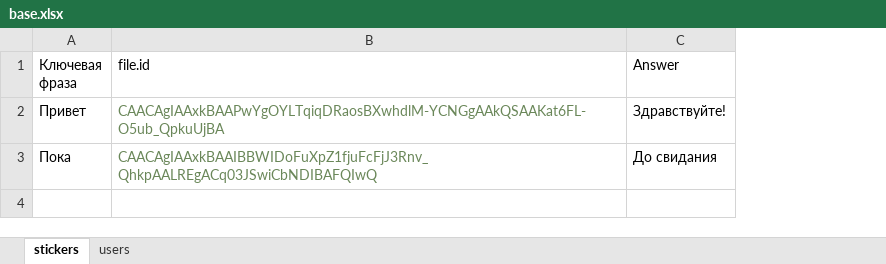
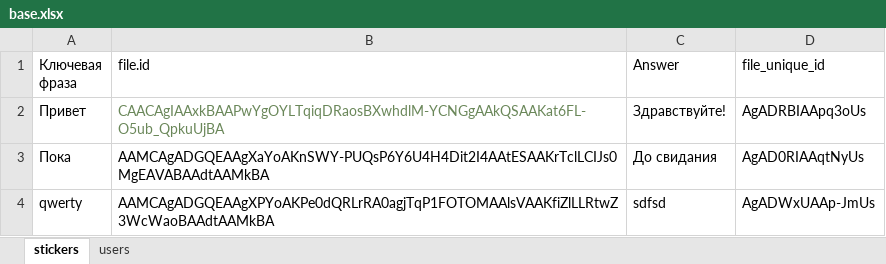
Before and after one commit to YelKar/telegram_bot, an Excel workbook: base.xlsx, sheet stickers, drawn as a sheet; values as stored, in another font and other column widths than the file's, no borders; the diff names each change by its address in the sheet, - before the commit and + after, or states it on an @@ line.

Commit message:
added stickers

```diff
--- a/base.xlsx (sheet stickers)
+++ b/base.xlsx (sheet stickers)
+column D (file_unique_id), rows 2-3: AgADRBIAApq3oUs | AgAD0RIAAqtNyUs
-B3 (file.id): CAACAgIAAxkBAAIBBWIDoFuXpZ1fjuFcFjJ3Rnv_QhkpAALREgACq03JSwiCbNDIBAFQIwQ
+B3 (file.id): AAMCAgADGQEAAgXaYoAKnSWY-PUQsP6Y6U4H4Dit2I4AAtESAAKrTclLCIJs0MgEAVABAAdtAAMkBA
-B3 text colour: #6A8759
+B3 text colour: black
+row 4: qwerty | AAMCAgADGQEAAgXPYoAKPe0dQRLrRA0agjTqP1FOTOMAAlsVAAKfiZlLLRtwZ3WcWaoBAAdtAAMkBA | sdfsd | AgADWxUAAp-JmUs
```
Also changed, not shown: sheet users, 5 other files.
